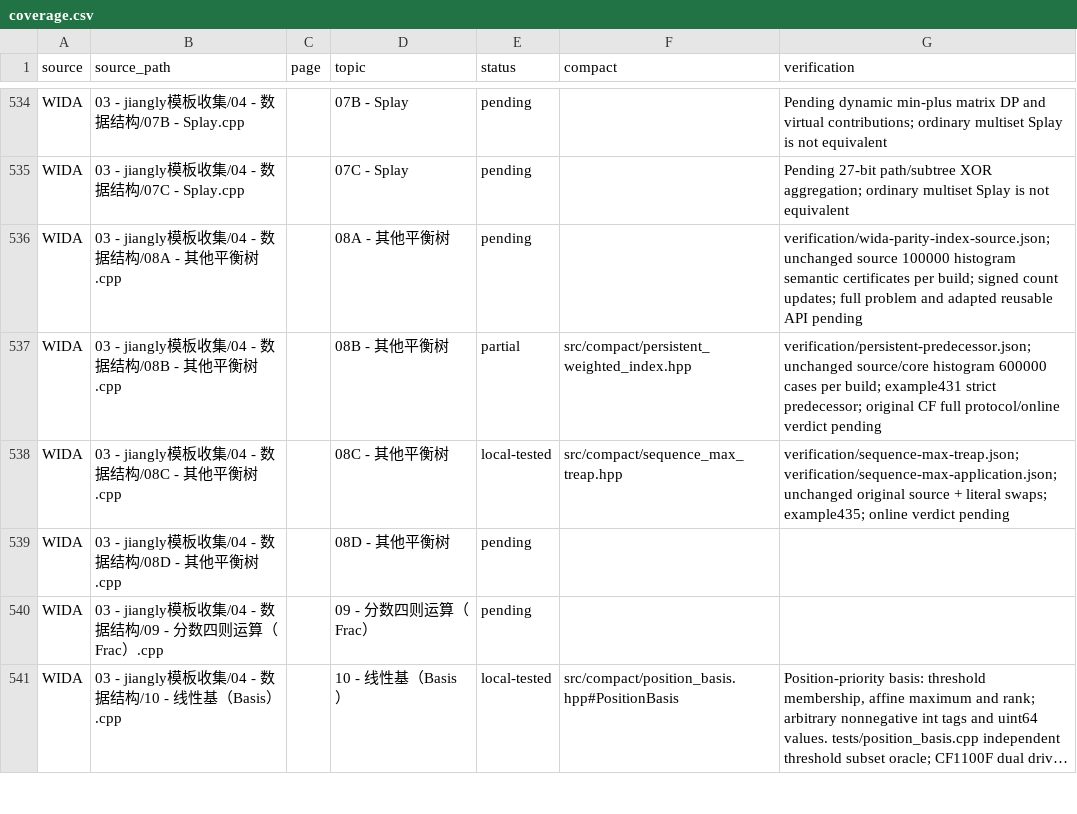
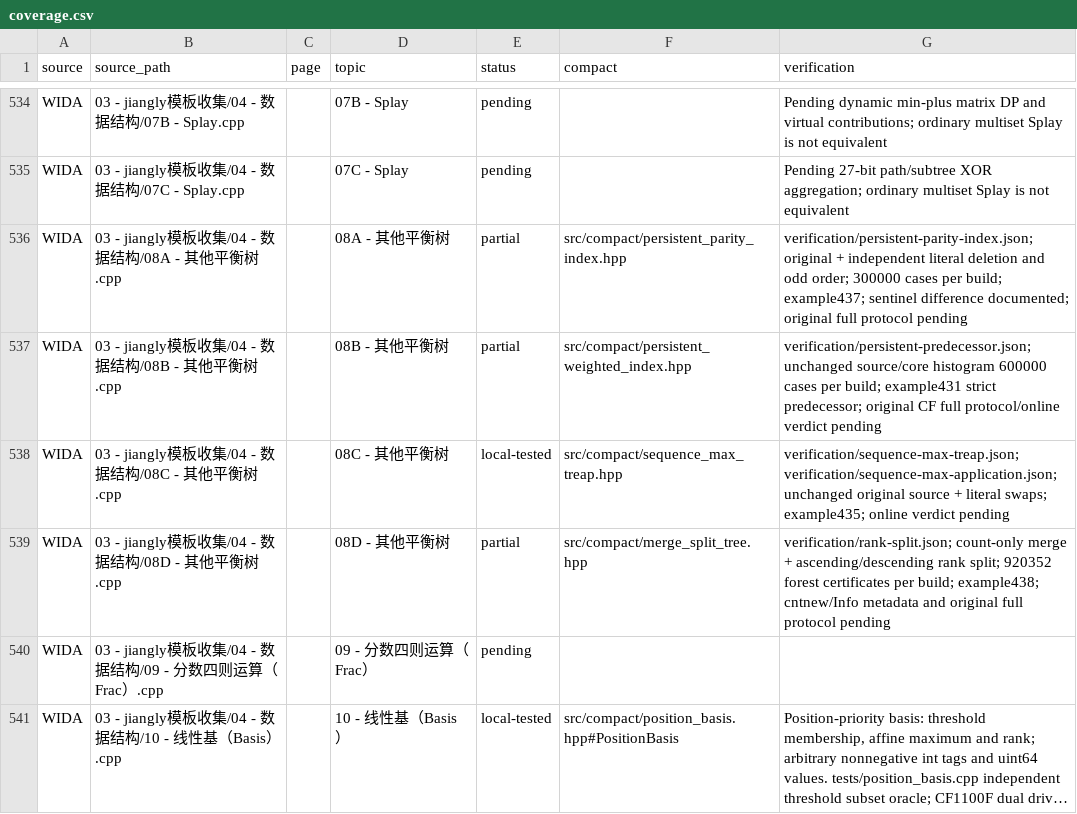
Before and after one commit to gsh20040816/CPCtemplate, a CSV file: docs/coverage.csv, drawn as a sheet; only a part is shown, gaps mark what is left out; long unchanged cells end in ….

Commit message:
Add persistent parity queries and multiplicity rank split with verified usages

```diff
--- a/docs/coverage.csv
+++ b/docs/coverage.csv
@@ -535,6 +535,6 @@ WIDA,03 - jiangly模板收集/04 - 数据结构/07B - Splay.cpp,,07B - Splay,pen
 WIDA,03 - jiangly模板收集/04 - 数据结构/07C - Splay.cpp,,07C - Splay,pending,,Pending 27-bit path/subtree XOR aggregation; ordinary multiset Splay is not equivalent
-WIDA,03 - jiangly模板收集/04 - 数据结构/08A - 其他平衡树.cpp,,08A - 其他平衡树,pending,,verification/wida-parity-index-source.json; unchanged source 100000 histogram semantic certificates per build; signed count updates; full problem and adapted reusable API pending
+WIDA,03 - jiangly模板收集/04 - 数据结构/08A - 其他平衡树.cpp,,08A - 其他平衡树,partial,src/compact/persistent_parity_index.hpp,verification/persistent-parity-index.json; original + independent literal deletion and odd order; 300000 cases per build; example437; sentinel difference documented; original full protocol pending
 WIDA,03 - jiangly模板收集/04 - 数据结构/08B - 其他平衡树.cpp,,08B - 其他平衡树,partial,src/compact/persistent_weighted_index.hpp,verification/persistent-predecessor.json; unchanged source/core histogram 600000 cases per build; example431 strict predecessor; original CF full protocol/online verdict pending
 WIDA,03 - jiangly模板收集/04 - 数据结构/08C - 其他平衡树.cpp,,08C - 其他平衡树,local-tested,src/compact/sequence_max_treap.hpp,verification/sequence-max-treap.json; verification/sequence-max-application.json; unchanged original source + literal swaps; example435; online verdict pending
-WIDA,03 - jiangly模板收集/04 - 数据结构/08D - 其他平衡树.cpp,,08D - 其他平衡树,pending,,
+WIDA,03 - jiangly模板收集/04 - 数据结构/08D - 其他平衡树.cpp,,08D - 其他平衡树,partial,src/compact/merge_split_tree.hpp,verification/rank-split.json; count-only merge + ascending/descending rank split; 920352 forest certificates per build; example438; cntnew/Info metadata and original full protocol pending
 WIDA,03 - jiangly模板收集/04 - 数据结构/09 - 分数四则运算（Frac）.cpp,,09 - 分数四则运算（Frac）,pending,,
```
Also changed, not shown: 44 other files.
